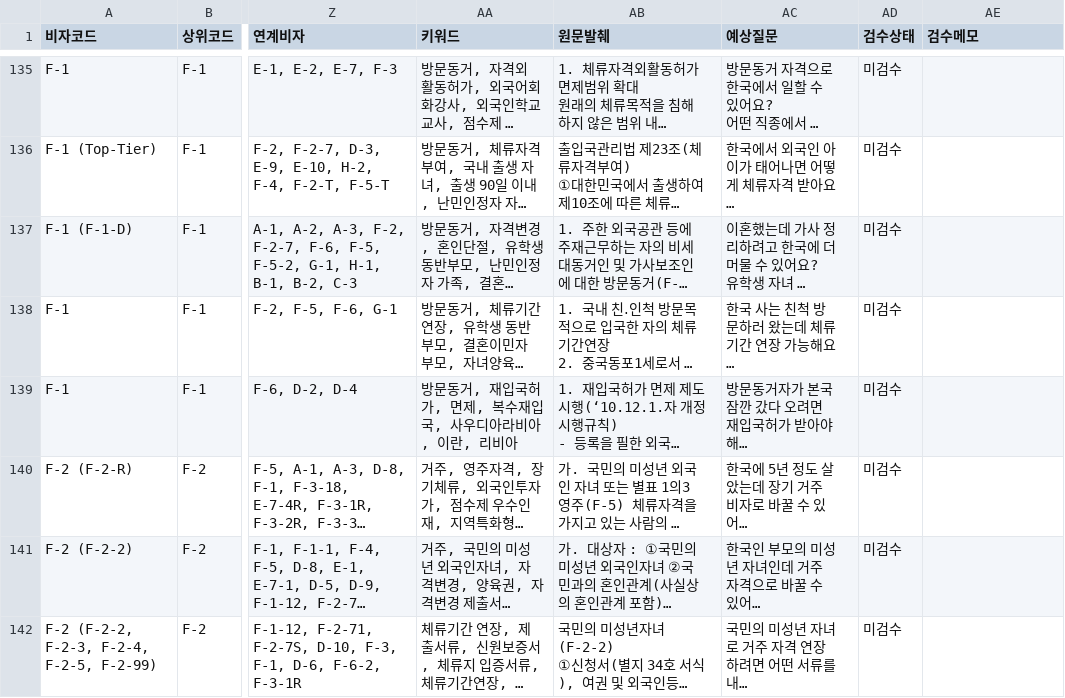
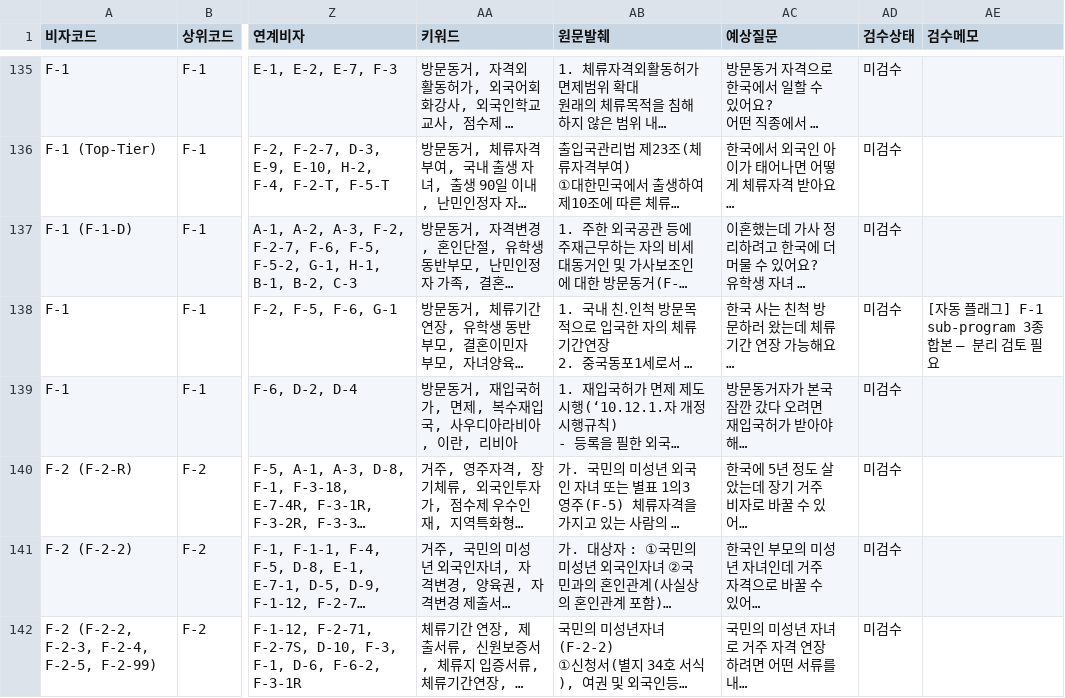
Before and after one commit to jhkim0602/-Vizabridge-IT-AI-, a CSV file: data/processed/체류매뉴얼_검수용_v2.csv, drawn as a sheet; only a part is shown, gaps mark what is left out; long unchanged cells end in …; the diff covers the shown part only; the diff names each change by its address in the sheet, - before the commit and + after, or states it on an @@ line.

```diff
--- a/data/processed/체류매뉴얼_검수용_v2.csv
+++ b/data/processed/체류매뉴얼_검수용_v2.csv
-AE138 (검수메모): (empty)
+AE138 (검수메모): [자동 플래그] F-1 sub-program 3종 합본 — 분리 검토 필요
```
Also changed, not shown: 17 edited cells elsewhere in this file, data/processed/사증매뉴얼_검수용_v2.csv.
